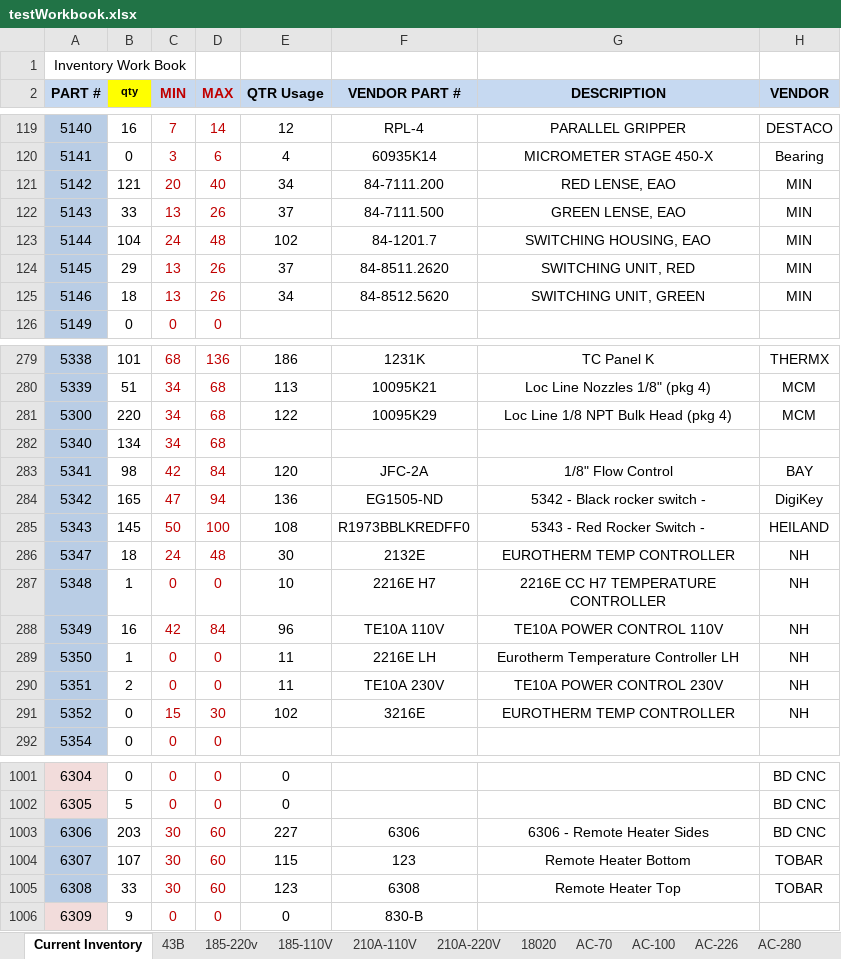
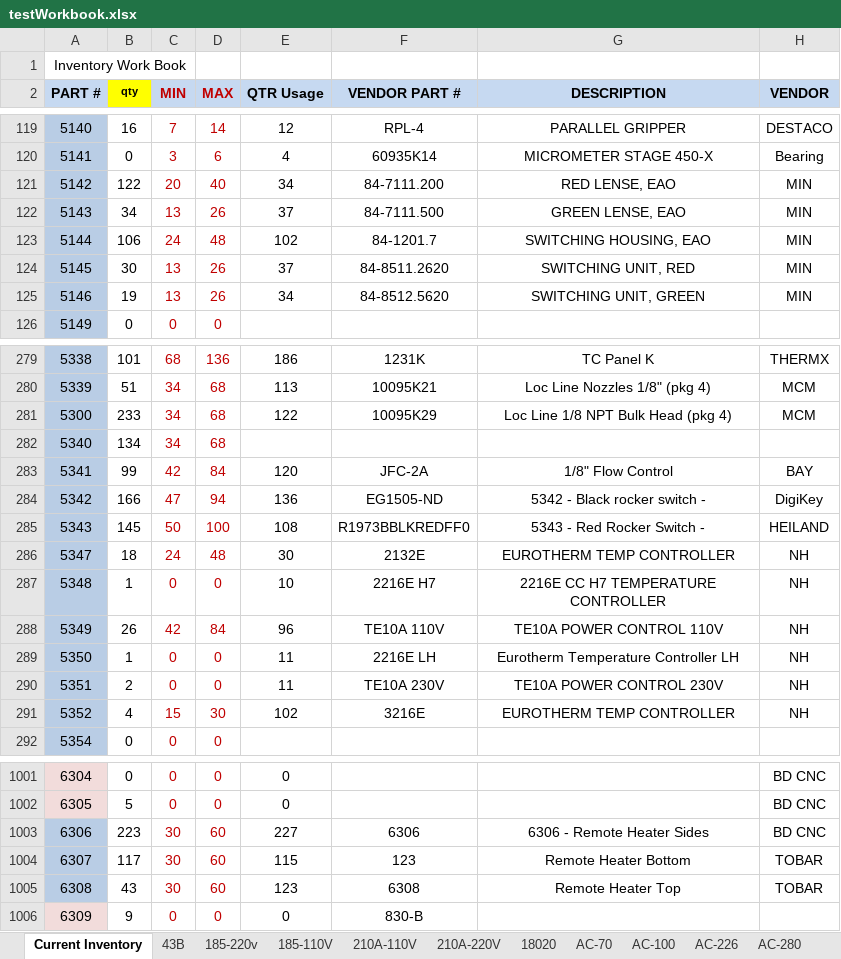
Before and after one commit to ljervis/BURIN_V2, an Excel workbook: testWorkbook.xlsx, sheet Current Inventory, drawn as a sheet; only a part is shown, gaps mark what is left out; values as stored, in another font and other column widths than the file's, no borders; conditional formats not drawn; the diff covers the shown part only; the diff names each change by its address in the sheet, - before the commit and + after, or states it on an @@ line.

```diff
--- a/testWorkbook.xlsx (sheet Current Inventory)
+++ b/testWorkbook.xlsx (sheet Current Inventory)
-B121 (qty): 121
+B121 (qty): 122
-B122 (qty): 33
+B122 (qty): 34
-B123 (qty): 104
+B123 (qty): 106
-B124 (qty): 29
+B124 (qty): 30
-B125 (qty): 18
+B125 (qty): 19
-B281 (qty): 220
+B281 (qty): 233
-B283 (qty): 98
+B283 (qty): 99
-B284 (qty): 165
+B284 (qty): 166
-B288 (qty): 16
+B288 (qty): 26
-B291 (qty): 0
+B291 (qty): 4
-B1003 (qty): 203
+B1003 (qty): 223
-B1004 (qty): 107
+B1004 (qty): 117
-B1005 (qty): 33
+B1005 (qty): 43
```
Also changed, not shown: 38 edited cells elsewhere in this sheet, 3 other files.
